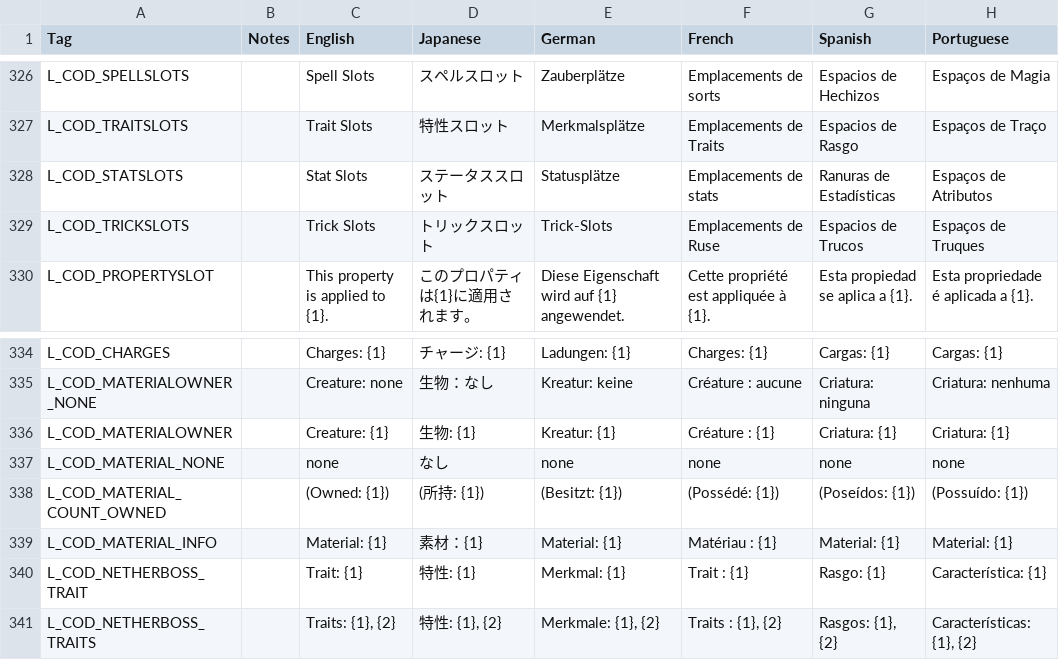
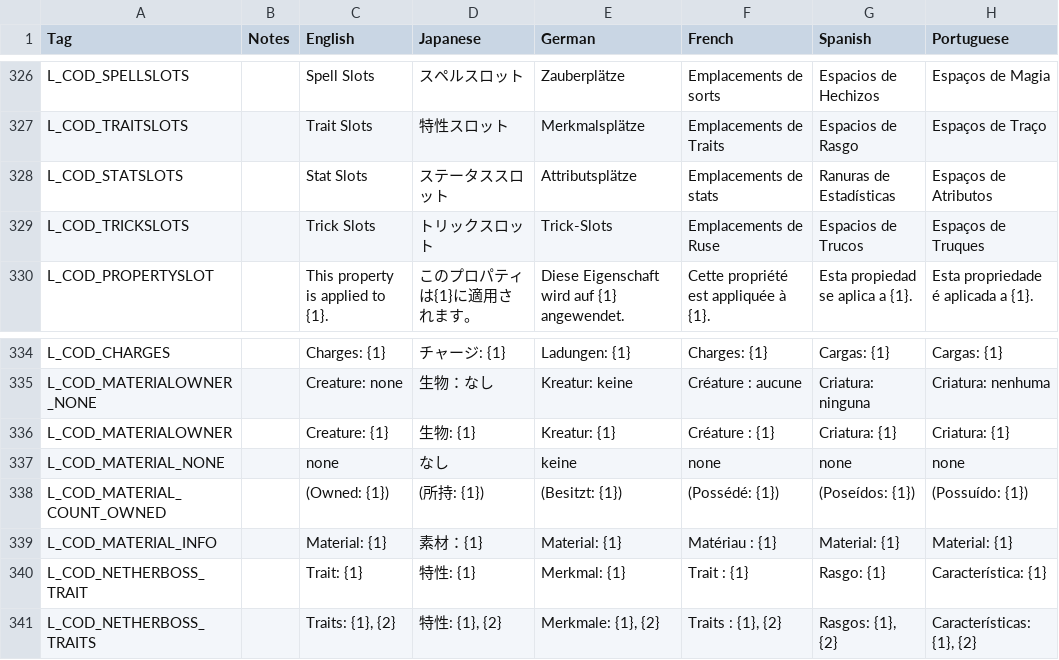
Before and after one commit to DeytonIdaho/Siralim-Ultimate-Deutsch, a CSV file: codex.csv, drawn as a sheet; only a part is shown, gaps mark what is left out; the diff covers the shown part only; the diff names each change by its address in the sheet, - before the commit and + after, or states it on an @@ line.

```diff
--- a/codex.csv
+++ b/codex.csv
-E328 (German): Statusplätze
+E328 (German): Attributsplätze
-E337 (German): none
+E337 (German): keine
```
Also changed, not shown: 21 edited cells elsewhere in this file, 8 other files.
